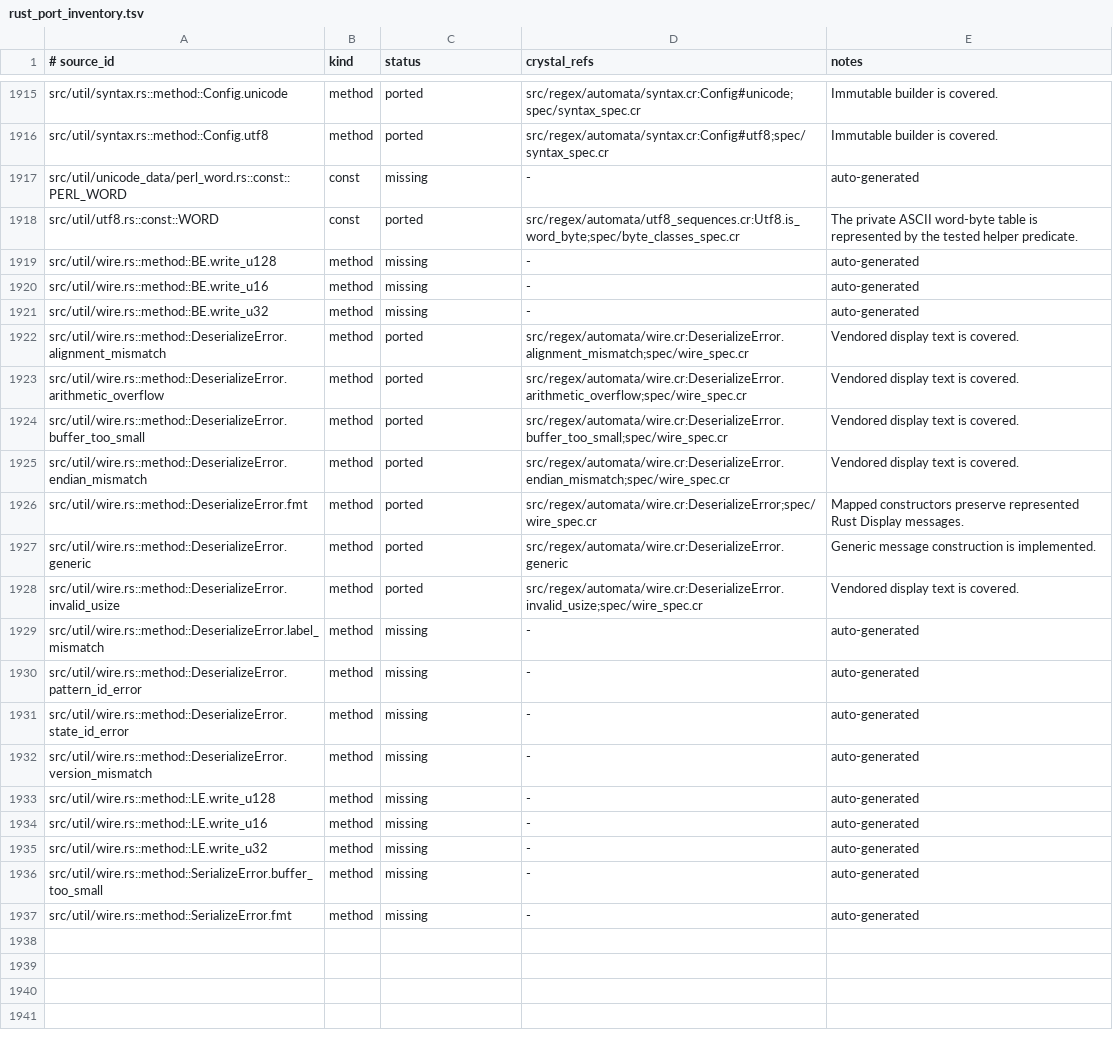
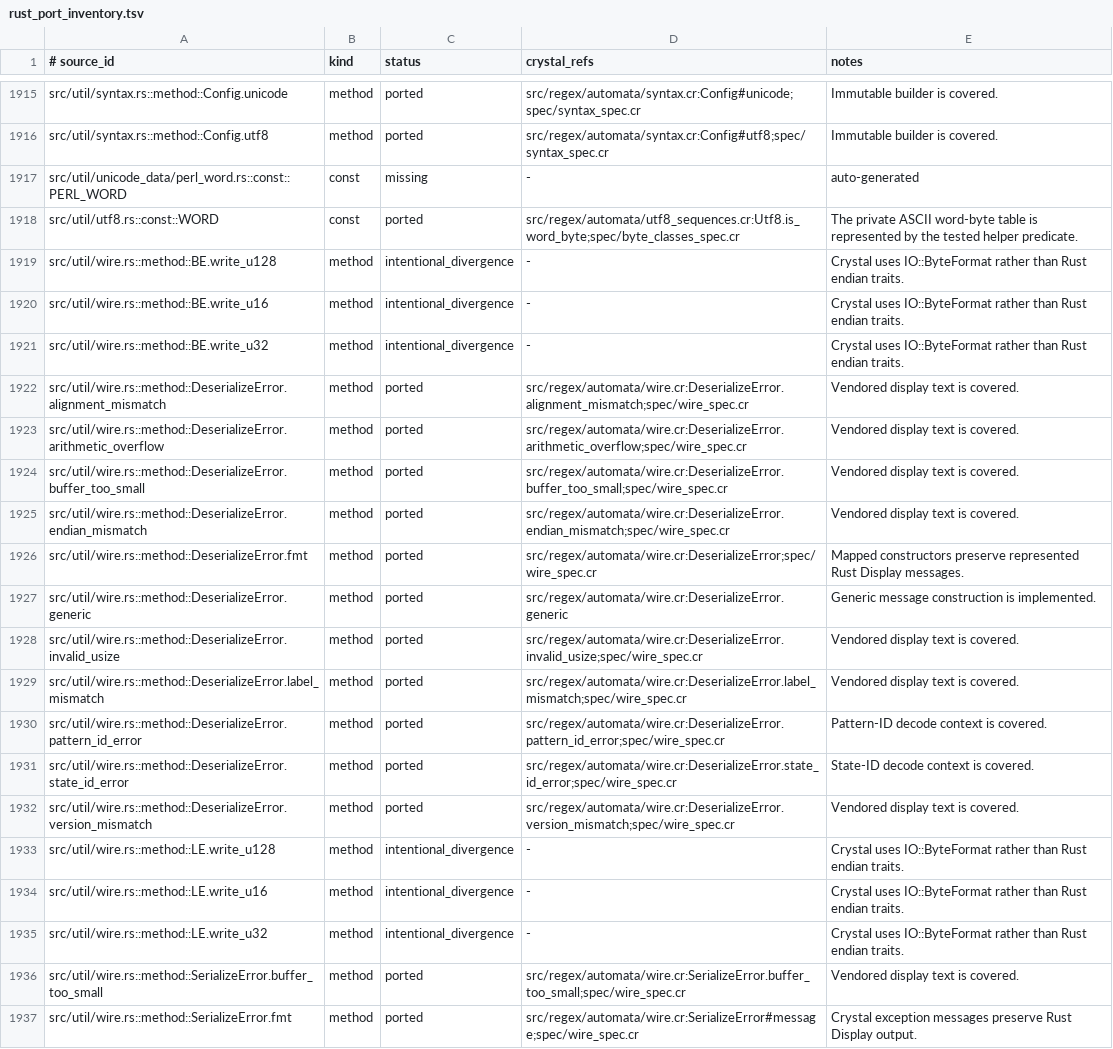
Before and after one commit to dsisnero/regex-automata, a TSV file: plans/inventory/rust_port_inventory.tsv, drawn as a sheet; only a part is shown, gaps mark what is left out.

Commit message:
docs: reconcile wire utility ledger

```diff
--- a/plans/inventory/rust_port_inventory.tsv
+++ b/plans/inventory/rust_port_inventory.tsv
@@ -1918,5 +1918,5 @@ src/util/unicode_data/perl_word.rs::const::PERL_WORD	const	missing	-	auto-genera
 src/util/utf8.rs::const::WORD	const	ported	src/regex/automata/utf8_sequences.cr:Utf8.is_word_byte;spec/byte_classes_spec.cr	The private ASCII word-byte table is represented by the tested helper predicate.
-src/util/wire.rs::method::BE.write_u128	method	missing	-	auto-generated
-src/util/wire.rs::method::BE.write_u16	method	missing	-	auto-generated
-src/util/wire.rs::method::BE.write_u32	method	missing	-	auto-generated
+src/util/wire.rs::method::BE.write_u128	method	intentional_divergence	-	Crystal uses IO::ByteFormat rather than Rust endian traits.
+src/util/wire.rs::method::BE.write_u16	method	intentional_divergence	-	Crystal uses IO::ByteFormat rather than Rust endian traits.
+src/util/wire.rs::method::BE.write_u32	method	intentional_divergence	-	Crystal uses IO::ByteFormat rather than Rust endian traits.
 src/util/wire.rs::method::DeserializeError.alignment_mismatch	method	ported	src/regex/automata/wire.cr:DeserializeError.alignment_mismatch;spec/wire_spec.cr	Vendored display text is covered.
@@ -1928,10 +1928,10 @@ src/util/wire.rs::method::DeserializeError.generic	method	ported	src/regex/autom
 src/util/wire.rs::method::DeserializeError.invalid_usize	method	ported	src/regex/automata/wire.cr:DeserializeError.invalid_usize;spec/wire_spec.cr	Vendored display text is covered.
-src/util/wire.rs::method::DeserializeError.label_mismatch	method	missing	-	auto-generated
-src/util/wire.rs::method::DeserializeError.pattern_id_error	method	missing	-	auto-generated
-src/util/wire.rs::method::DeserializeError.state_id_error	method	missing	-	auto-generated
-src/util/wire.rs::method::DeserializeError.version_mismatch	method	missing	-	auto-generated
-src/util/wire.rs::method::LE.write_u128	method	missing	-	auto-generated
-src/util/wire.rs::method::LE.write_u16	method	missing	-	auto-generated
-src/util/wire.rs::method::LE.write_u32	method	missing	-	auto-generated
-src/util/wire.rs::method::SerializeError.buffer_too_small	method	missing	-	auto-generated
-src/util/wire.rs::method::SerializeError.fmt	method	missing	-	auto-generated
+src/util/wire.rs::method::DeserializeError.label_mismatch	method	ported	src/regex/automata/wire.cr:DeserializeError.label_mismatch;spec/wire_spec.cr	Vendored display text is covered.
+src/util/wire.rs::method::DeserializeError.pattern_id_error	method	ported	src/regex/automata/wire.cr:DeserializeError.pattern_id_error;spec/wire_spec.cr	Pattern-ID decode context is covered.
+src/util/wire.rs::method::DeserializeError.state_id_error	method	ported	src/regex/automata/wire.cr:DeserializeError.state_id_error;spec/wire_spec.cr	State-ID decode context is covered.
+src/util/wire.rs::method::DeserializeError.version_mismatch	method	ported	src/regex/automata/wire.cr:DeserializeError.version_mismatch;spec/wire_spec.cr	Vendored display text is covered.
+src/util/wire.rs::method::LE.write_u128	method	intentional_divergence	-	Crystal uses IO::ByteFormat rather than Rust endian traits.
+src/util/wire.rs::method::LE.write_u16	method	intentional_divergence	-	Crystal uses IO::ByteFormat rather than Rust endian traits.
+src/util/wire.rs::method::LE.write_u32	method	intentional_divergence	-	Crystal uses IO::ByteFormat rather than Rust endian traits.
+src/util/wire.rs::method::SerializeError.buffer_too_small	method	ported	src/regex/automata/wire.cr:SerializeError.buffer_too_small;spec/wire_spec.cr	Vendored display text is covered.
+src/util/wire.rs::method::SerializeError.fmt	method	ported	src/regex/automata/wire.cr:SerializeError#message;spec/wire_spec.cr	Crystal exception messages preserve Rust Display output.
```
Also changed, not shown: 1 other file.
